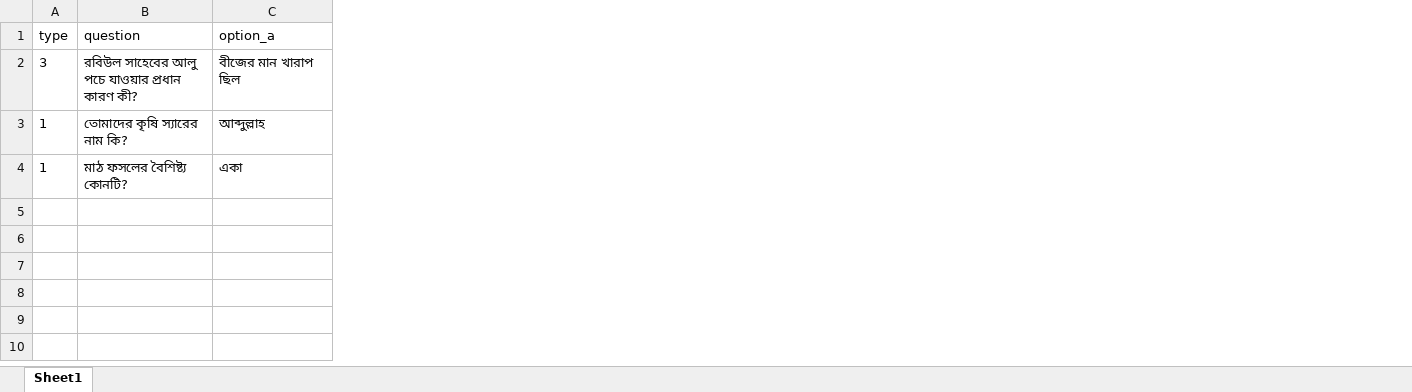
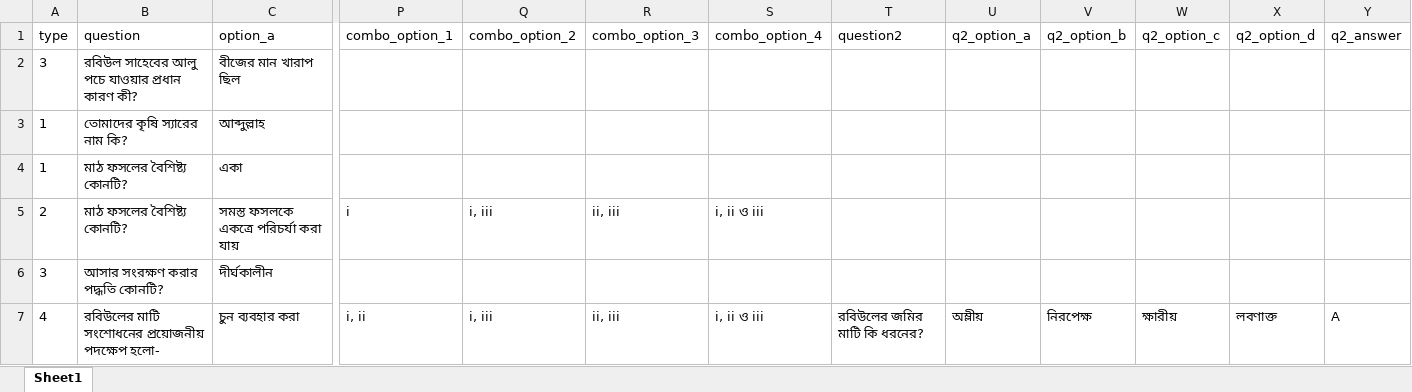
Before and after one commit to bigosofts/student-performance-analysis, an Excel workbook: uploads/mcq-questions.xlsx, sheet Sheet1, drawn as a sheet; only a part is shown, gaps mark what is left out; values as stored, in another font and other column widths than the file's, no borders; rows hold the shown columns only; the diff names each change by its address in the sheet, - before the commit and + after, or states it on an @@ line.

```diff
--- a/uploads/mcq-questions.xlsx (sheet Sheet1)
+++ b/uploads/mcq-questions.xlsx (sheet Sheet1)
+column P (combo_option_1), empty
+column Q (combo_option_2), empty
+column R (combo_option_3), empty
+column S (combo_option_4), empty
+column T (question2), empty
+column U (q2_option_a), empty
+column V (q2_option_b), empty
+column W (q2_option_c), empty
+column X (q2_option_d), empty
+column Y (q2_answer), empty
+row 5: 2 | মাঠ ফসলের বৈশিষ্ট্য কোনটি? | সমস্ত ফসলকে একত্রে পরিচর্যা করা যায় | i | i, iii | ii, iii | i, ii ও iii
+row 6: 3 | আসার সংরক্ষণ করার পদ্ধতি কোনটি? | দীর্ঘকালীন
+row 7: 4 | রবিউলের মাটি সংশোধনের প্রয়োজনীয় পদক্ষেপ হলো- | চুন ব্যবহার করা | i, ii | i, iii | ii, iii | i, ii ও iii | রবিউলের জমির মাটি কি ধরনের? | অম্লীয় | নিরপেক্ষ | ক্ষারীয় | লবণাক্ত | A
```
Also changed, not shown: 4 other files.
